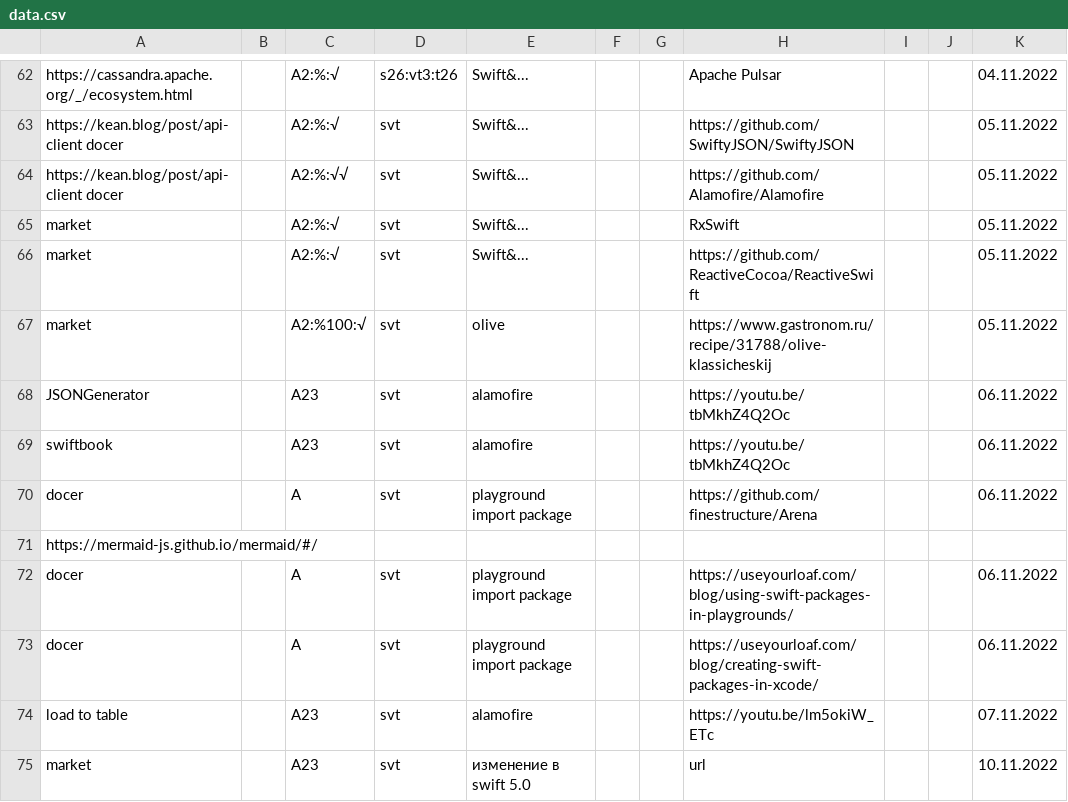
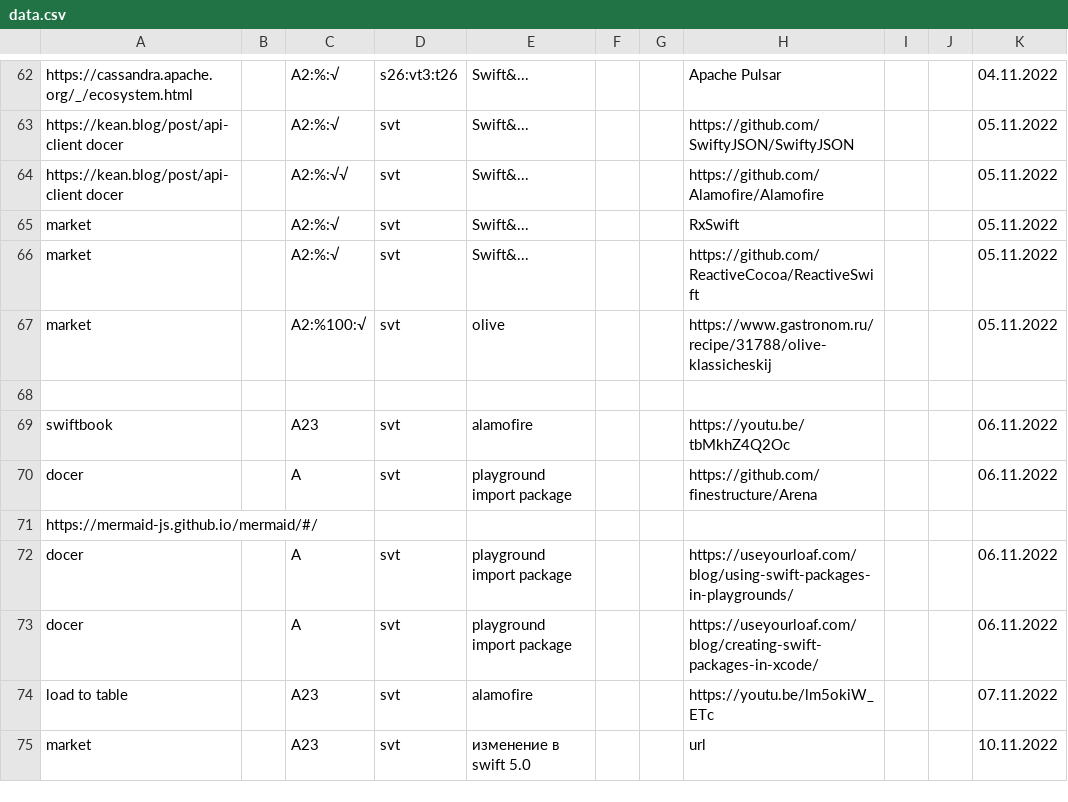
Before and after one commit to other59/datasource, a CSV file: data.csv, drawn as a sheet; only a part is shown, gaps mark what is left out.

Commit message:
Update data.csv

```diff
--- a/data.csv
+++ b/data.csv
@@ -67,3 +67,3 @@ market,,A2:%:√,svt,Swift&...,,,https://github.com/ReactiveCocoa/ReactiveSwift,
 market,,A2:%100:√,svt,olive,,,https://www.gastronom.ru/recipe/31788/olive-klassicheskij,,,05.11.2022
-JSONGenerator,,A23,svt,alamofire,,,https://youtu.be/tbMkhZ4Q2Oc,,,06.11.2022
+
 swiftbook,,A23,svt,alamofire,,,https://youtu.be/tbMkhZ4Q2Oc,,,06.11.2022
```
